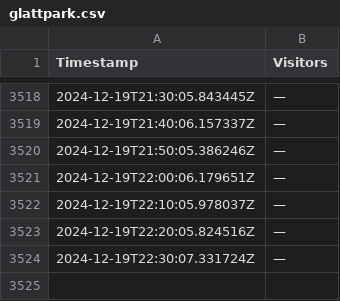
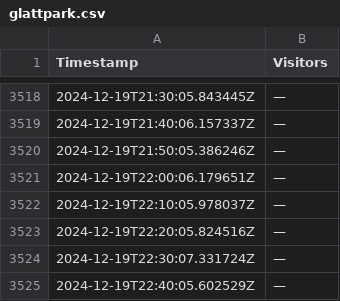
Before and after one commit to WildDogOne/Fitnesspark, a CSV file: glattpark.csv, drawn as a sheet; only a part is shown, gaps mark what is left out; the diff names each change by its address in the sheet, - before the commit and + after, or states it on an @@ line.

Commit message:
New Timestamp Added

```diff
--- a/glattpark.csv
+++ b/glattpark.csv
+row 3525: 2024-12-19T22:40:05.602529Z | —
```
